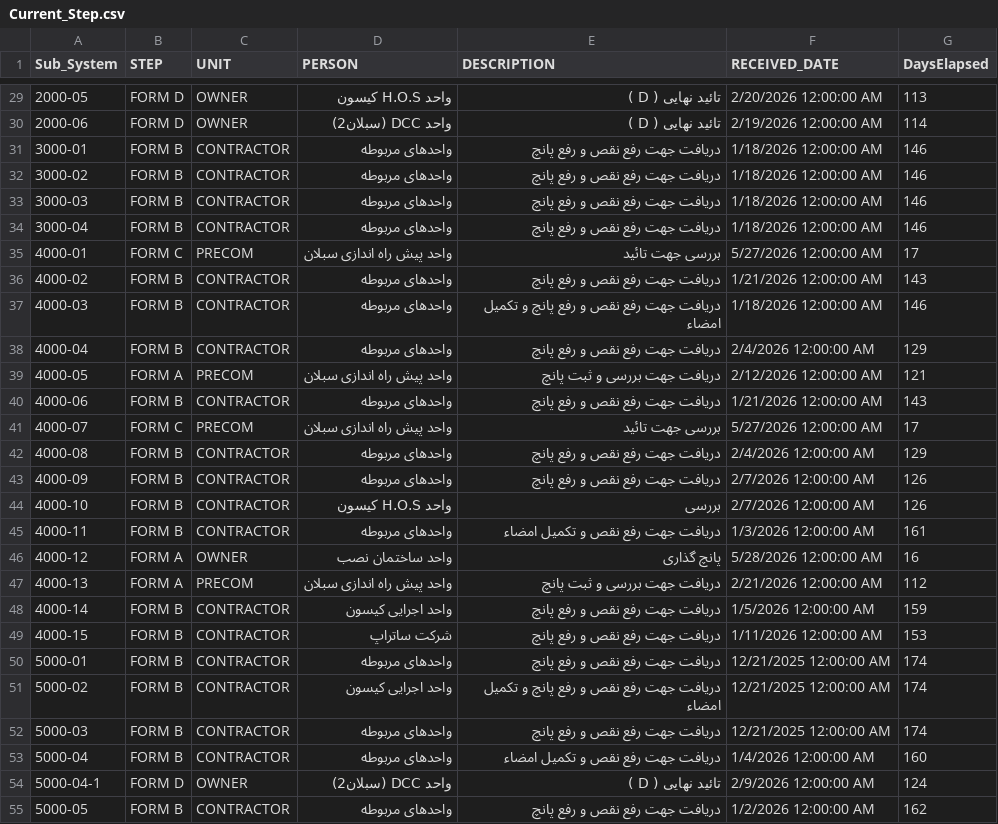
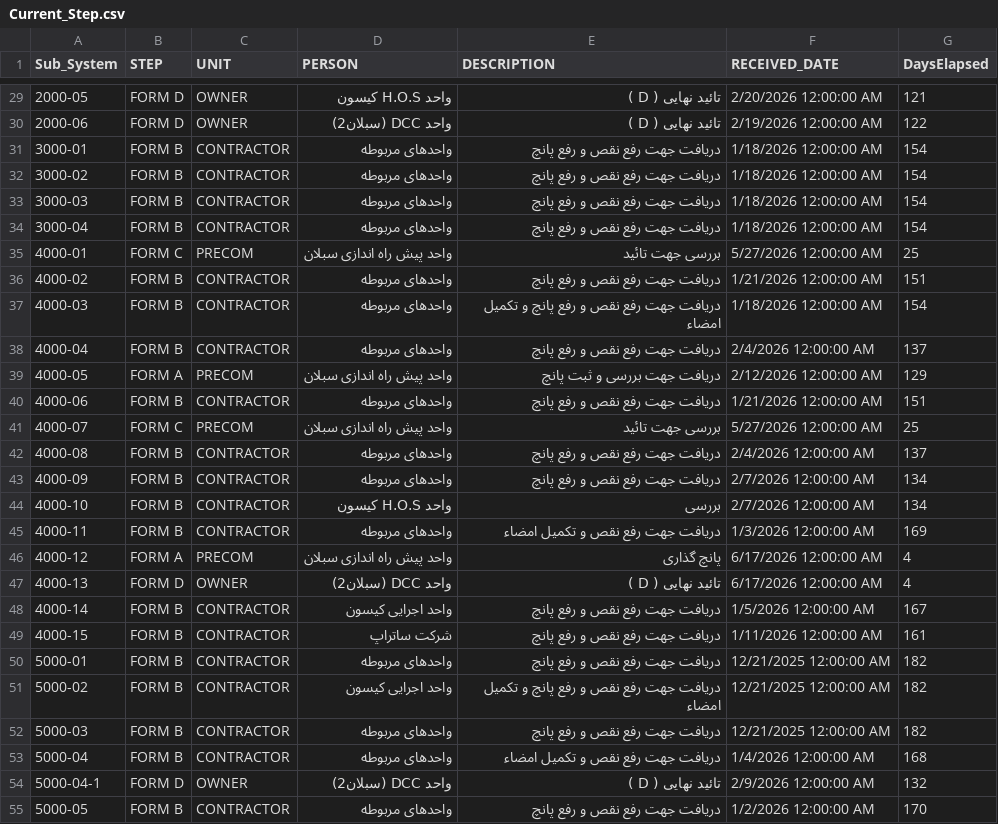
Before and after one commit to akarimvand/SAPRA2, a CSV file: dbcsv/Current_Step.csv, drawn as a sheet; only a part is shown, gaps mark what is left out; the diff covers the shown part only.

Commit message:
Upload Current_Step.csv by V.Salehipour on SMP-QC-D01647 at 2026-06-21 07:22:52

```diff
--- a/dbcsv/Current_Step.csv
+++ b/dbcsv/Current_Step.csv
@@ -29,27 +29,27 @@
-2000-05,FORM D,OWNER,واحد H.O.S کیسون,تائید نهایی ( D ),2/20/2026 12:00:00 AM,113
-2000-06,FORM D,OWNER,واحد DCC (سبلان2),تائید نهایی ( D ),2/19/2026 12:00:00 AM,114
-3000-01,FORM B,CONTRACTOR,واحدهای مربوطه,دریافت جهت رفع نقص و رفع پانچ,1/18/2026 12:00:00 AM,146
-3000-02,FORM B,CONTRACTOR,واحدهای مربوطه,دریافت جهت رفع نقص و رفع پانچ,1/18/2026 12:00:00 AM,146
-3000-03,FORM B,CONTRACTOR,واحدهای مربوطه,دریافت جهت رفع نقص و رفع پانچ,1/18/2026 12:00:00 AM,146
-3000-04,FORM B,CONTRACTOR,واحدهای مربوطه,دریافت جهت رفع نقص و رفع پانچ,1/18/2026 12:00:00 AM,146
-4000-01,FORM C,PRECOM,واحد پیش راه اندازی سبلان,بررسی جهت تائید,5/27/2026 12:00:00 AM,17
-4000-02,FORM B,CONTRACTOR,واحدهای مربوطه,دریافت جهت رفع نقص و رفع پانچ,1/21/2026 12:00:00 AM,143
-4000-03,FORM B,CONTRACTOR,واحدهای مربوطه,دریافت جهت رفع نقص و رفع پانچ و تکمیل امضاء,1/18/2026 12:00:00 AM,146
-4000-04,FORM B,CONTRACTOR,واحدهای مربوطه,دریافت جهت رفع نقص و رفع پانچ,2/4/2026 12:00:00 AM,129
-4000-05,FORM A,PRECOM,واحد پیش راه اندازی سبلان,دریافت جهت بررسی و ثبت پانچ,2/12/2026 12:00:00 AM,121
-4000-06,FORM B,CONTRACTOR,واحدهای مربوطه,دریافت جهت رفع نقص و رفع پانچ,1/21/2026 12:00:00 AM,143
-4000-07,FORM C,PRECOM,واحد پیش راه اندازی سبلان,بررسی جهت تائید,5/27/2026 12:00:00 AM,17
-4000-08,FORM B,CONTRACTOR,واحدهای مربوطه,دریافت جهت رفع نقص و رفع پانچ,2/4/2026 12:00:00 AM,129
-4000-09,FORM B,CONTRACTOR,واحدهای مربوطه,دریافت جهت رفع نقص و رفع پانچ,2/7/2026 12:00:00 AM,126
-4000-10,FORM B,CONTRACTOR,واحد H.O.S کیسون,بررسی,2/7/2026 12:00:00 AM,126
-4000-11,FORM B,CONTRACTOR,واحدهای مربوطه,دریافت جهت رفع نقص و تکمیل امضاء,1/3/2026 12:00:00 AM,161
-4000-12,FORM A,OWNER,واحد ساختمان نصب,پانچ گذاری,5/28/2026 12:00:00 AM,16
-4000-13,FORM A,PRECOM,واحد پیش راه اندازی سبلان,دریافت جهت بررسی و ثبت پانچ,2/21/2026 12:00:00 AM,112
-4000-14,FORM B,CONTRACTOR,واحد اجرایی کیسون,دریافت جهت رفع نقص و رفع پانچ,1/5/2026 12:00:00 AM,159
-4000-15,FORM B,CONTRACTOR,شرکت ساتراپ,دریافت جهت رفع نقص و رفع پانچ,1/11/2026 12:00:00 AM,153
-5000-01,FORM B,CONTRACTOR,واحدهای مربوطه,دریافت جهت رفع نقص و رفع پانچ,12/21/2025 12:00:00 AM,174
-5000-02,FORM B,CONTRACTOR,واحد اجرایی کیسون,دریافت جهت رفع نقص و رفع پانچ و تکمیل امضاء,12/21/2025 12:00:00 AM,174
-5000-03,FORM B,CONTRACTOR,واحدهای مربوطه,دریافت جهت رفع نقص و رفع پانچ,12/21/2025 12:00:00 AM,174
-5000-04,FORM B,CONTRACTOR,واحدهای مربوطه,دریافت جهت رفع نقص و تکمیل امضاء,1/4/2026 12:00:00 AM,160
-5000-04-1,FORM D,OWNER,واحد DCC (سبلان2),تائید نهایی ( D ),2/9/2026 12:00:00 AM,124
-5000-05,FORM B,CONTRACTOR,واحدهای مربوطه,دریافت جهت رفع نقص و رفع پانچ,1/2/2026 12:00:00 AM,162
+2000-05,FORM D,OWNER,واحد H.O.S کیسون,تائید نهایی ( D ),2/20/2026 12:00:00 AM,121
+2000-06,FORM D,OWNER,واحد DCC (سبلان2),تائید نهایی ( D ),2/19/2026 12:00:00 AM,122
+3000-01,FORM B,CONTRACTOR,واحدهای مربوطه,دریافت جهت رفع نقص و رفع پانچ,1/18/2026 12:00:00 AM,154
+3000-02,FORM B,CONTRACTOR,واحدهای مربوطه,دریافت جهت رفع نقص و رفع پانچ,1/18/2026 12:00:00 AM,154
+3000-03,FORM B,CONTRACTOR,واحدهای مربوطه,دریافت جهت رفع نقص و رفع پانچ,1/18/2026 12:00:00 AM,154
+3000-04,FORM B,CONTRACTOR,واحدهای مربوطه,دریافت جهت رفع نقص و رفع پانچ,1/18/2026 12:00:00 AM,154
+4000-01,FORM C,PRECOM,واحد پیش راه اندازی سبلان,بررسی جهت تائید,5/27/2026 12:00:00 AM,25
+4000-02,FORM B,CONTRACTOR,واحدهای مربوطه,دریافت جهت رفع نقص و رفع پانچ,1/21/2026 12:00:00 AM,151
+4000-03,FORM B,CONTRACTOR,واحدهای مربوطه,دریافت جهت رفع نقص و رفع پانچ و تکمیل امضاء,1/18/2026 12:00:00 AM,154
+4000-04,FORM B,CONTRACTOR,واحدهای مربوطه,دریافت جهت رفع نقص و رفع پانچ,2/4/2026 12:00:00 AM,137
+4000-05,FORM A,PRECOM,واحد پیش راه اندازی سبلان,دریافت جهت بررسی و ثبت پانچ,2/12/2026 12:00:00 AM,129
+4000-06,FORM B,CONTRACTOR,واحدهای مربوطه,دریافت جهت رفع نقص و رفع پانچ,1/21/2026 12:00:00 AM,151
+4000-07,FORM C,PRECOM,واحد پیش راه اندازی سبلان,بررسی جهت تائید,5/27/2026 12:00:00 AM,25
+4000-08,FORM B,CONTRACTOR,واحدهای مربوطه,دریافت جهت رفع نقص و رفع پانچ,2/4/2026 12:00:00 AM,137
+4000-09,FORM B,CONTRACTOR,واحدهای مربوطه,دریافت جهت رفع نقص و رفع پانچ,2/7/2026 12:00:00 AM,134
+4000-10,FORM B,CONTRACTOR,واحد H.O.S کیسون,بررسی,2/7/2026 12:00:00 AM,134
+4000-11,FORM B,CONTRACTOR,واحدهای مربوطه,دریافت جهت رفع نقص و تکمیل امضاء,1/3/2026 12:00:00 AM,169
+4000-12,FORM A,PRECOM,واحد پیش راه اندازی سبلان,پانچ گذاری,6/17/2026 12:00:00 AM,4
+4000-13,FORM D,OWNER,واحد DCC (سبلان2),تائید نهایی ( D ),6/17/2026 12:00:00 AM,4
+4000-14,FORM B,CONTRACTOR,واحد اجرایی کیسون,دریافت جهت رفع نقص و رفع پانچ,1/5/2026 12:00:00 AM,167
+4000-15,FORM B,CONTRACTOR,شرکت ساتراپ,دریافت جهت رفع نقص و رفع پانچ,1/11/2026 12:00:00 AM,161
+5000-01,FORM B,CONTRACTOR,واحدهای مربوطه,دریافت جهت رفع نقص و رفع پانچ,12/21/2025 12:00:00 AM,182
+5000-02,FORM B,CONTRACTOR,واحد اجرایی کیسون,دریافت جهت رفع نقص و رفع پانچ و تکمیل امضاء,12/21/2025 12:00:00 AM,182
+5000-03,FORM B,CONTRACTOR,واحدهای مربوطه,دریافت جهت رفع نقص و رفع پانچ,12/21/2025 12:00:00 AM,182
+5000-04,FORM B,CONTRACTOR,واحدهای مربوطه,دریافت جهت رفع نقص و تکمیل امضاء,1/4/2026 12:00:00 AM,168
+5000-04-1,FORM D,OWNER,واحد DCC (سبلان2),تائید نهایی ( D ),2/9/2026 12:00:00 AM,132
+5000-05,FORM B,CONTRACTOR,واحدهای مربوطه,دریافت جهت رفع نقص و رفع پانچ,1/2/2026 12:00:00 AM,170
```
Also changed, not shown: 102 edited cells elsewhere in this file.
